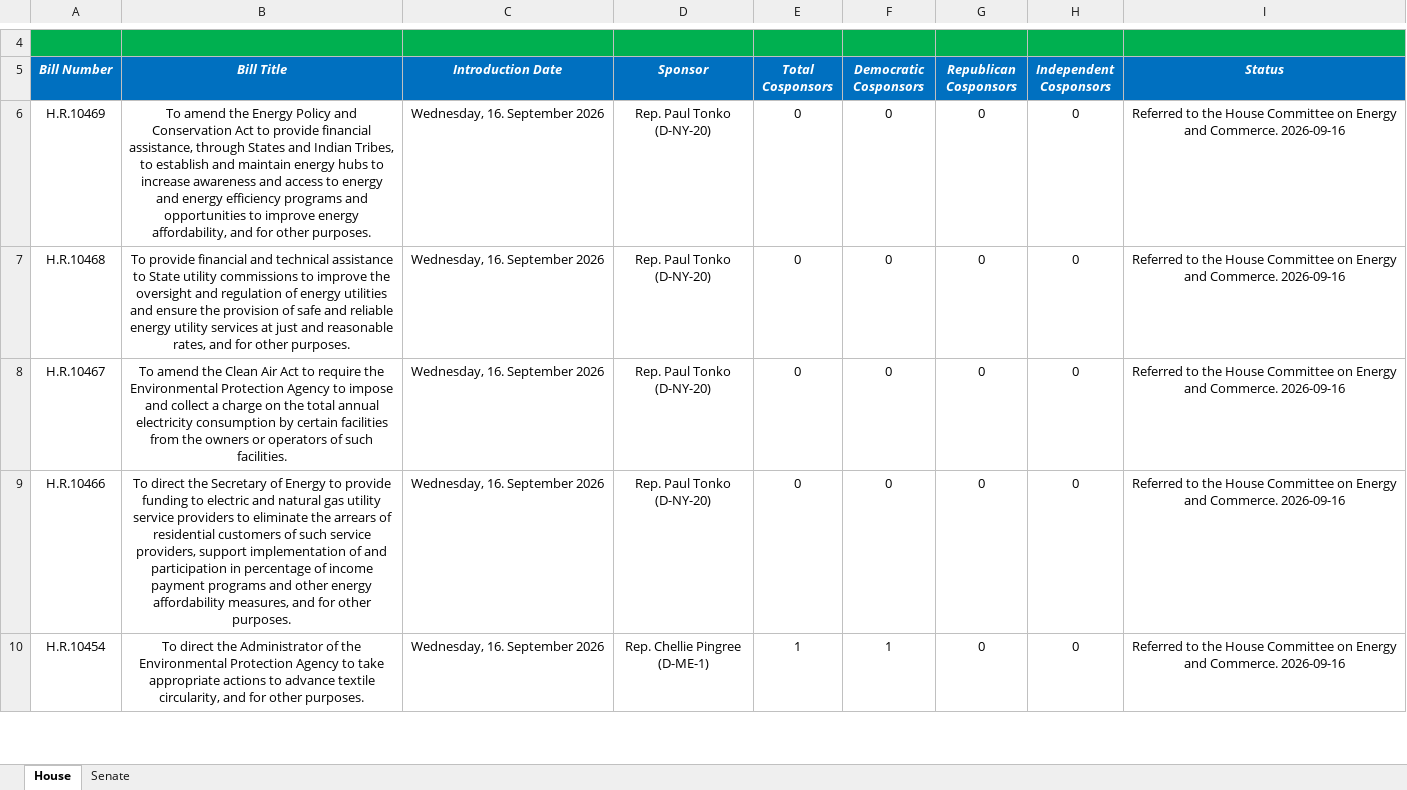
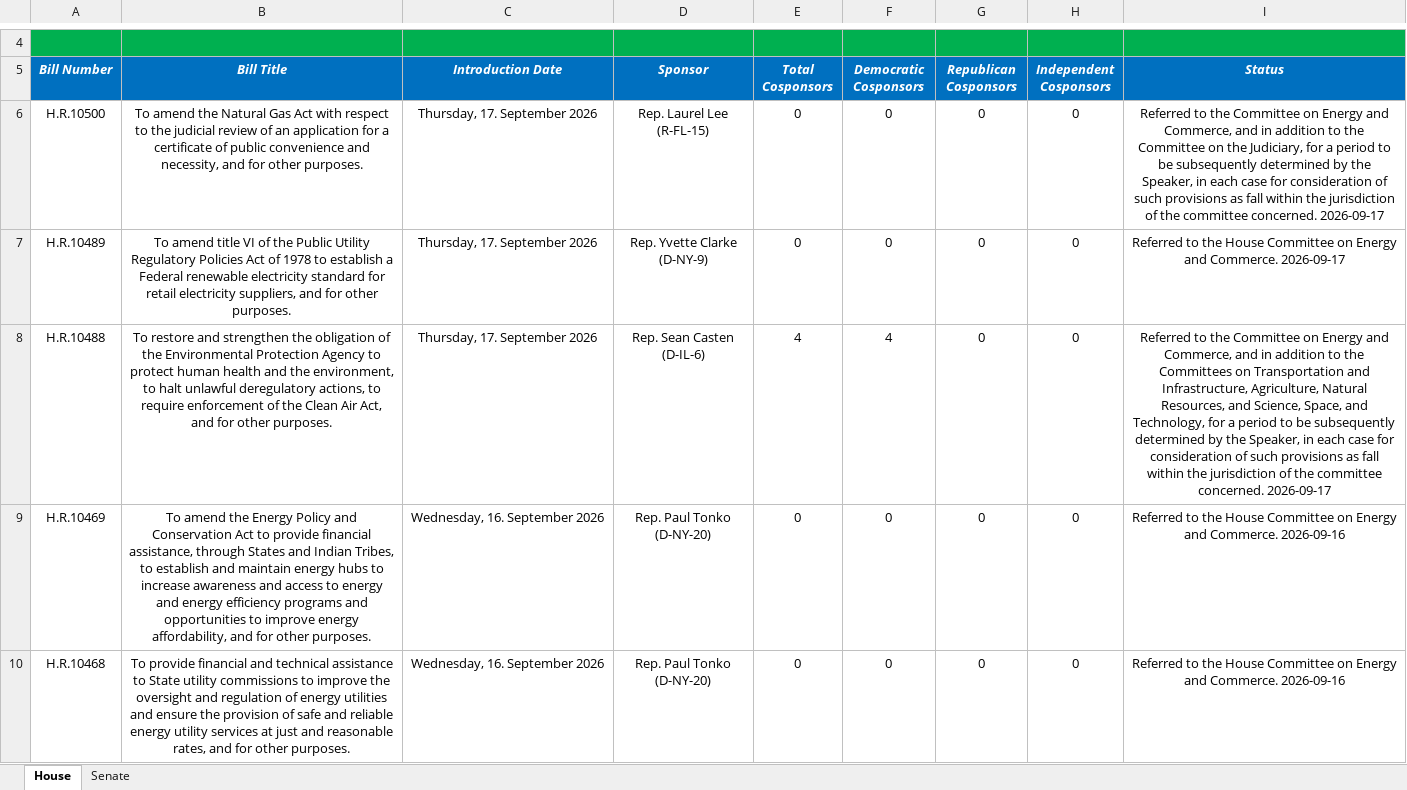
Before and after one commit to wmktaylor1549/congress-digest, an Excel workbook: 5.26.26 Climate Tracker v2.xlsx, sheet House, drawn as a sheet; only a part is shown, gaps mark what is left out; the shorter side is filled out with more unchanged rows; values as stored, in another font and other column widths than the file's, no borders; conditional formats and table styles not drawn; the diff names each change by its address in the sheet, - before the commit and + after, or states it on an @@ line.

```diff
--- a/5.26.26 Climate Tracker v2.xlsx (sheet House)
+++ b/5.26.26 Climate Tracker v2.xlsx (sheet House)
+row 6: H.R.10500 | To amend the Natural Gas Act with respect to the judicial review of an application for a certificate of public convenience and necessity, and for other purposes. | Thursday, 17. September 2026 | Rep. Laurel Lee (R-FL-15) | 0 | 0 | 0 | 0 | Referred to the Committee on Energy and Commerce, and in addition to the Committee on the Judiciary, for a period to be subsequently determined by the Speaker, in each case for consideration of such provisions as fall within the jurisdiction of the committee concerned. 2026-09-17
+row 7: H.R.10489 | To amend title VI of the Public Utility Regulatory Policies Act of 1978 to establish a Federal renewable electricity standard for retail electricity suppliers, and for other purposes. | Thursday, 17. September 2026 | Rep. Yvette Clarke (D-NY-9) | 0 | 0 | 0 | 0 | Referred to the House Committee on Energy and Commerce. 2026-09-17
+row 8: H.R.10488 | To restore and strengthen the obligation of the Environmental Protection Agency to protect human health and the environment, to halt unlawful deregulatory actions, to require enforcement of the Clean Air Act, and for other purposes. | Thursday, 17. September 2026 | Rep. Sean Casten (D-IL-6) | 4 | 4 | 0 | 0 | Referred to the Committee on Energy and Commerce, and in addition to the Committees on Transportation and Infrastructure, Agriculture, Natural Resources, and Science, Space, and Technology, for a period to be subsequently determined by the Speaker, in each case for consideration of such provisions as fall within the jurisdiction of the committee concerned. 2026-09-17
```
Also changed, not shown: sheet Senate, 1 other file.
